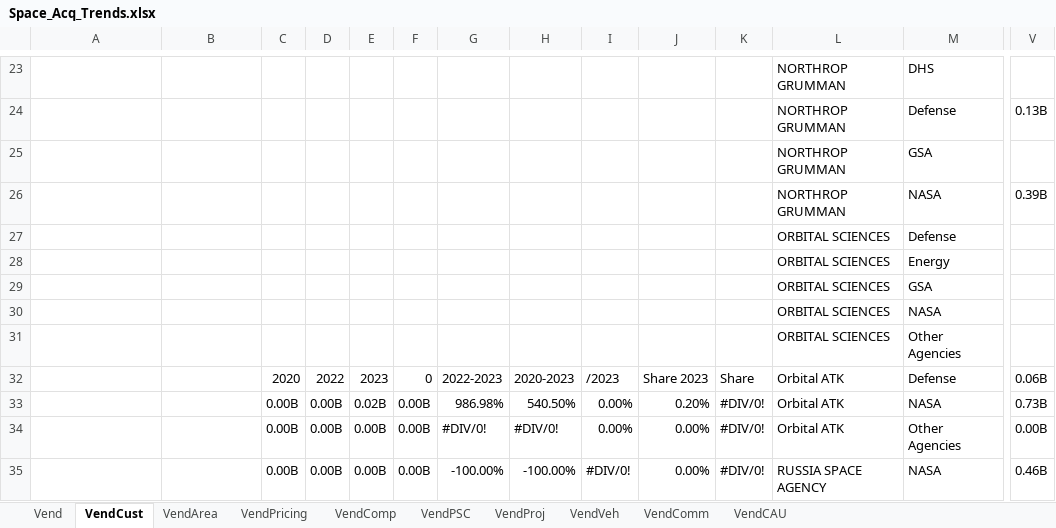
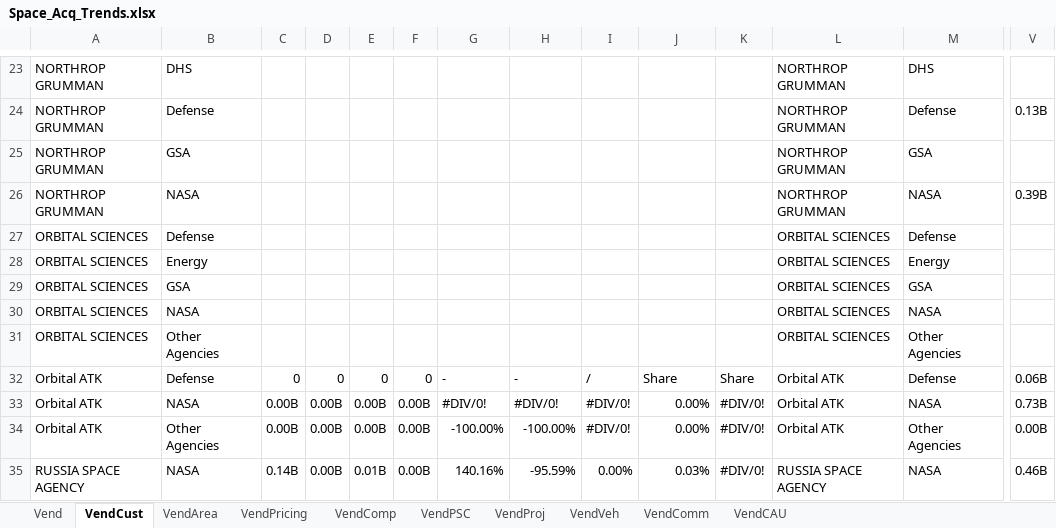
Before and after one commit to CSISdefense/Vendor, an Excel workbook: Output/Space/Space_Acq_Trends.xlsx, sheet VendCust, drawn as a sheet; only a part is shown, gaps mark what is left out; values as stored, in another font and other column widths than the file's, no cell formats; removed rows and columns are numbered as before the commit, all else as after; rows hold the shown columns only; the diff covers the shown part only; the diff names each change by its address in the sheet, - before the commit and + after, or states it on an @@ line.

Commit message:
Space analysis

```diff
--- a/Output/Space/Space_Acq_Trends.xlsx (sheet VendCust)
+++ b/Output/Space/Space_Acq_Trends.xlsx (sheet VendCust)
-A23:A26: (empty)
+A23:A26: NORTHROP GRUMMAN
-B23: (empty)
+B23: DHS
-B24: (empty)
+B24: Defense
-B25: (empty)
+B25: GSA
-B26: (empty)
+B26: NASA
-A27:A31: (empty)
+A27:A31: ORBITAL SCIENCES
-B27: (empty)
+B27: Defense
-B28: (empty)
+B28: Energy
-B29: (empty)
+B29: GSA
-B30: (empty)
+B30: NASA
-B31: (empty)
+B31: Other Agencies
-row 32:  |  | 2020 | 2022 | 2023 | 0 | 2022-2023 | 2020-2023 | /2023 | Share 2023 | Share | Orbital ATK | Defense | 0.06B
+row 32: Orbital ATK | Defense | 0 | 0 | 0 | 0 | - | - | / | Share | Share | Orbital ATK | Defense | 0.06B
-A33:A34: (empty)
+A33:A34: Orbital ATK
-B33: (empty)
+B33: NASA
-E33: 0.02B
+E33: 0.00B
-G33: 986.98%
+G33: #DIV/0!
-H33: 540.50%
+H33: #DIV/0!
-I33:I34: 0.00%
+I33:I34: #DIV/0!
-J33: 0.20%
+J33: 0.00%
-B34: (empty)
+B34: Other Agencies
-G34: #DIV/0!
+G34: -100.00%
-H34: #DIV/0!
+H34: -100.00%
-A35: (empty)
+A35: RUSSIA SPACE AGENCY
-B35: (empty)
+B35: NASA
-C35: 0.00B
+C35: 0.14B
-E35: 0.00B
+E35: 0.01B
-G35: -100.00%
+G35: 140.16%
-H35: -100.00%
+H35: -95.59%
-I35: #DIV/0!
+I35: 0.00%
-J35: 0.00%
+J35: 0.03%
```
Also changed, not shown: 51 added rows, 51 removed rows and 188 edited cells elsewhere in this sheet, sheet VendArea, sheet VendProj, sheet VendComm, sheet Vend, sheet VendCAU, sheet VendPricing, 3 more sheets, cell formats, formulas that keep their value, 22 other files.
